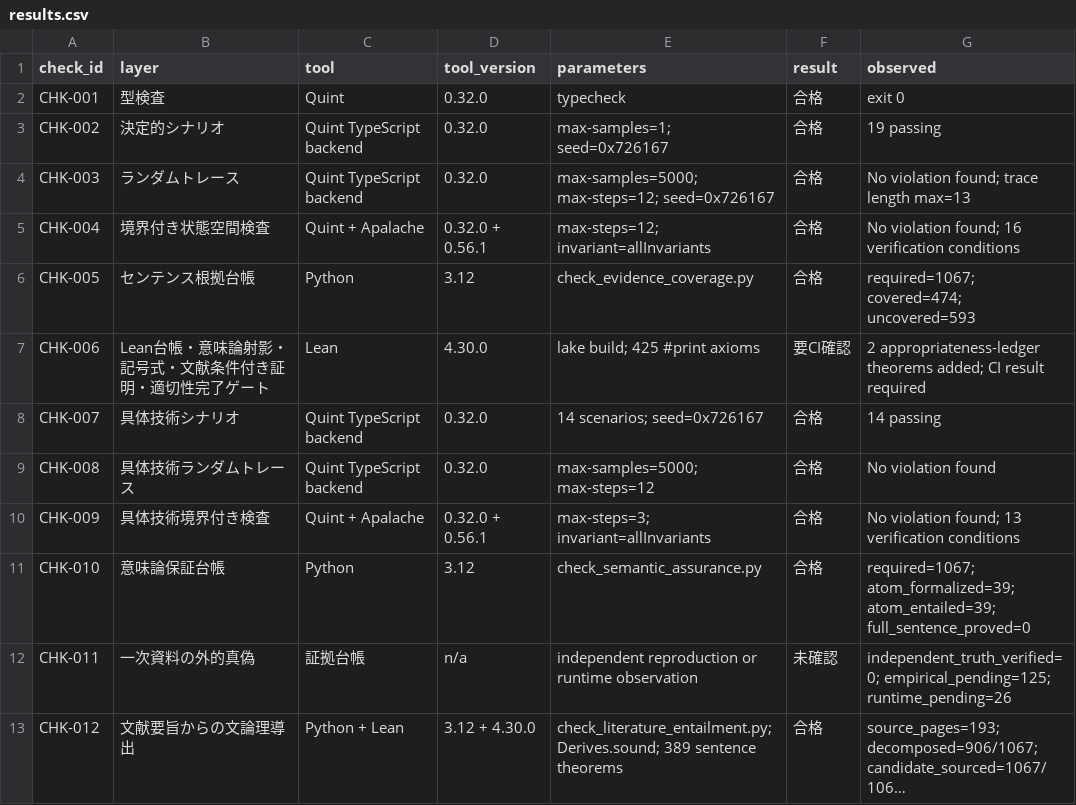
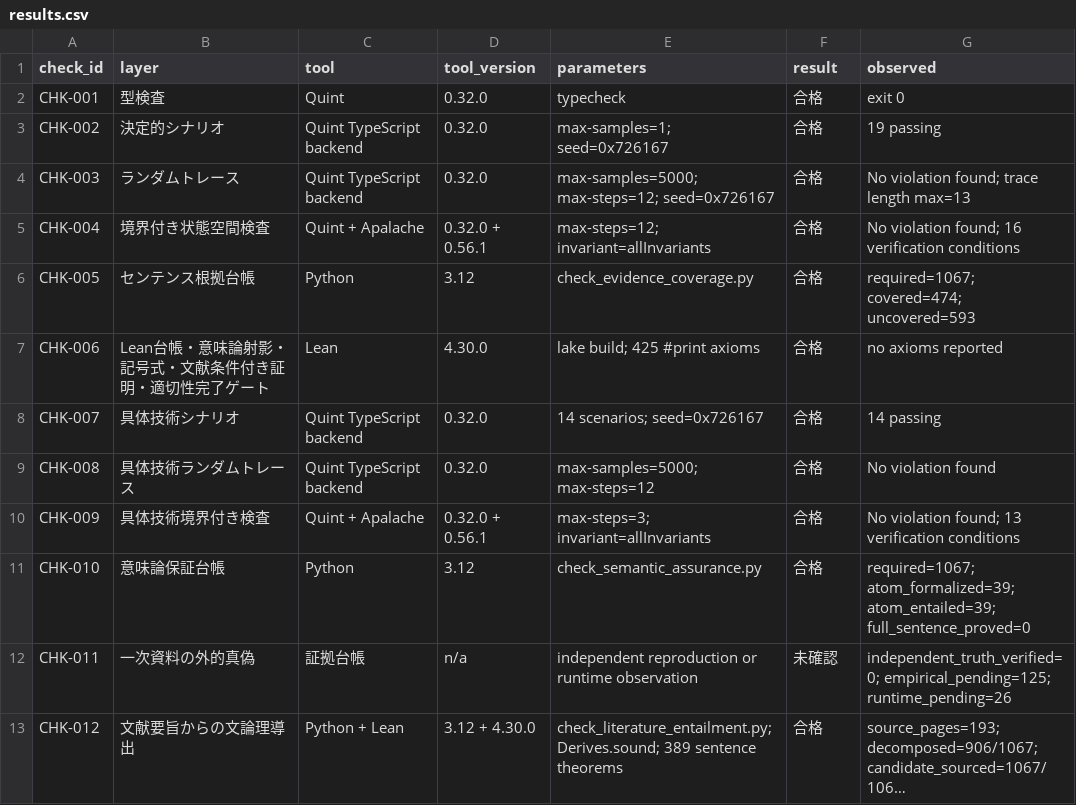
Before and after one commit to tsuji-tomonori/rag-guide, a CSV file: formal/verification/results.csv, drawn as a sheet; long unchanged cells end in ….

```diff
--- a/formal/verification/results.csv
+++ b/formal/verification/results.csv
@@ -6,3 +6,3 @@ CHK-004,境界付き状態空間検査,Quint + Apalache,0.32.0 + 0.56.1,max-step
 CHK-005,センテンス根拠台帳,Python,3.12,check_evidence_coverage.py,合格,required=1067; covered=474; uncovered=593
-CHK-006,Lean台帳・意味論射影・記号式・文献条件付き証明・適切性完了ゲート,Lean,4.30.0,lake build; 425 #print axioms,要CI確認,2 appropriateness-ledger theorems added; CI result required
+CHK-006,Lean台帳・意味論射影・記号式・文献条件付き証明・適切性完了ゲート,Lean,4.30.0,lake build; 425 #print axioms,合格,no axioms reported
 CHK-007,具体技術シナリオ,Quint TypeScript backend,0.32.0,14 scenarios; seed=0x726167,合格,14 passing
```
Also changed, not shown: formal/verification/evidence-verification-results.csv, 1 other file.
